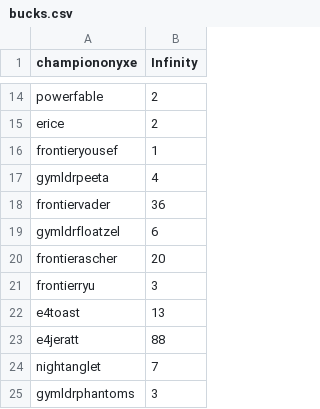
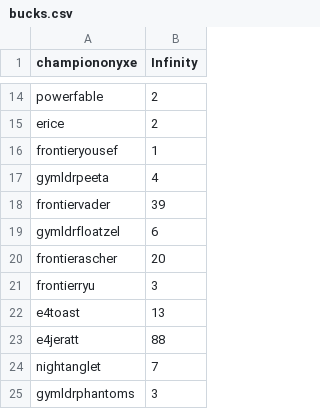
Before and after one commit to Sora-League/Pokemon-Showdown, a CSV file: config/bucks.csv, drawn as a sheet; only a part is shown, gaps mark what is left out.

Commit message:
money

```diff
--- a/config/bucks.csv
+++ b/config/bucks.csv
@@ -17,3 +17,3 @@ frontieryousef,1
 gymldrpeeta,4
-frontiervader,36
+frontiervader,39
 gymldrfloatzel,6
```
